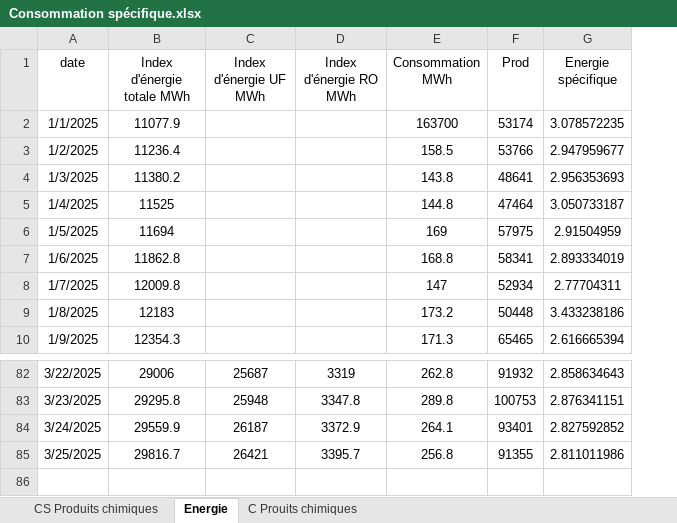
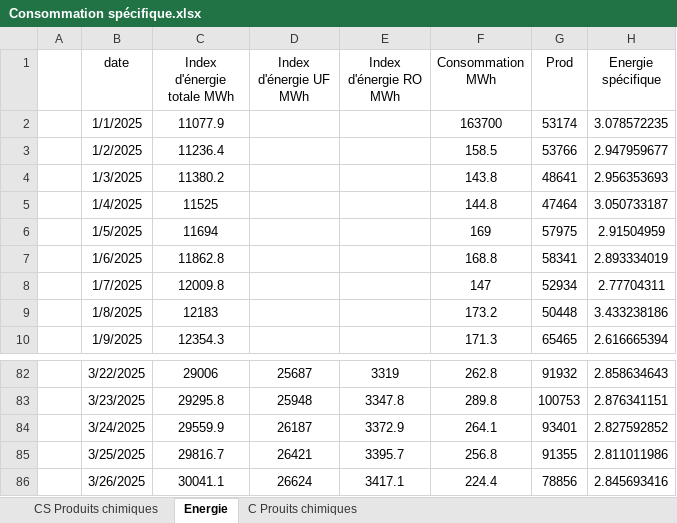
Before and after one commit to Ait-Omar/wave2, an Excel workbook: Consommation spécifique.xlsx, sheet Energie, drawn as a sheet; only a part is shown, gaps mark what is left out; values as stored, in another font and other column widths than the file's, no borders; the diff names each change by its address in the sheet, - before the commit and + after, or states it on an @@ line.

```diff
--- a/Consommation spécifique.xlsx (sheet Energie)
+++ b/Consommation spécifique.xlsx (sheet Energie)
+column A, empty
+row 86:  | 3/26/2025 | 30041.1 | 26624 | 3417.1 | 224.4 | 78856 | 2.845693416
```
Also changed, not shown: sheet C Prouits chimiques, sheet CS Produits chimiques, formulas that keep their value, PRODUCTION 2025.xlsx, 2 other files.
